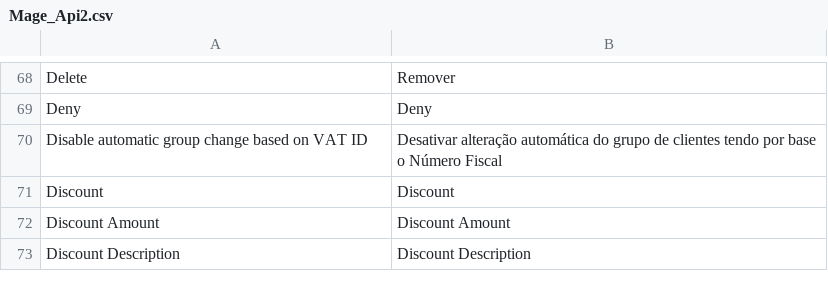
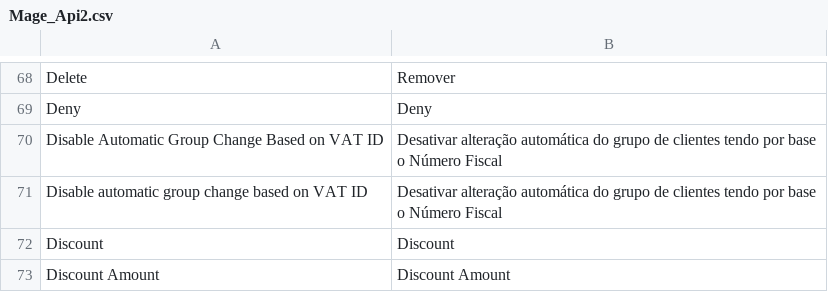
Before and after one commit to MaWoScha/German_LocalePack_pt_PT, a CSV file: app/locale/pt_PT/Mage_Api2.csv, drawn as a sheet; only a part is shown, gaps mark what is left out; the shorter side is filled out with more unchanged rows.

```diff
--- a/app/locale/pt_PT/Mage_Api2.csv
+++ b/app/locale/pt_PT/Mage_Api2.csv
@@ -69,2 +69,3 @@
 "Deny","Deny"
+"Disable Automatic Group Change Based on VAT ID","Desativar alteração automática do grupo de clientes tendo por base o Número Fiscal"
 "Disable automatic group change based on VAT ID","Desativar alteração automática do grupo de clientes tendo por base o Número Fiscal"
```
Also changed, not shown: app/locale/pt_PT/Mage_AmazonPayments.csv, app/locale/pt_PT/Mage_Api.csv, 17 other files.
